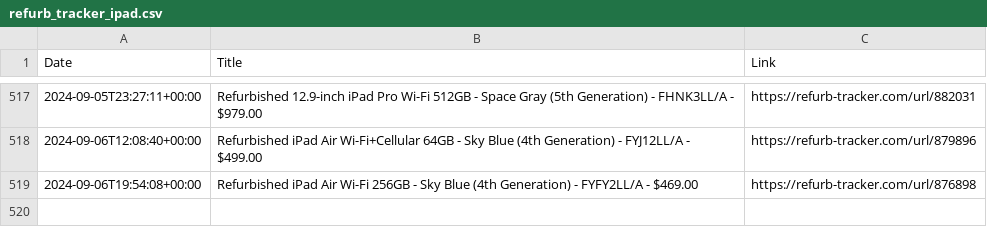
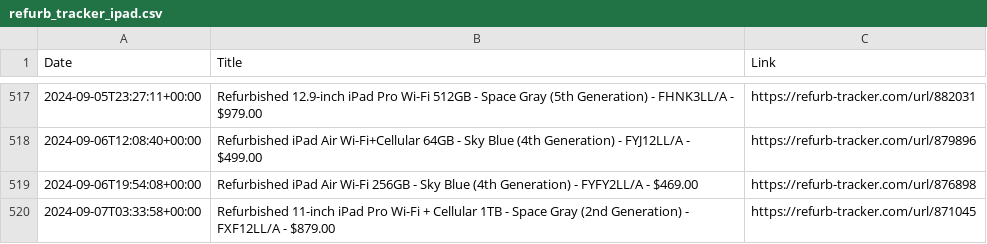
Before and after one commit to felconmar/refurb-tracker-history, a CSV file: data/us/refurb_tracker_ipad.csv, drawn as a sheet; only a part is shown, gaps mark what is left out; the diff names each change by its address in the sheet, - before the commit and + after, or states it on an @@ line.

```diff
--- a/data/us/refurb_tracker_ipad.csv
+++ b/data/us/refurb_tracker_ipad.csv
+row 520: 2024-09-07T03:33:58+00:00 | Refurbished 11-inch iPad Pro Wi-Fi + Cellular 1TB - Space Gray (2nd Generation) - FXF12LL/A - $879.00 | https://refurb-tracker.com/url/871045
```
Also changed, not shown: data/ca/refurb_tracker_iphone.csv, data/xf/refurb_tracker_iphone.csv, 1 other file.
